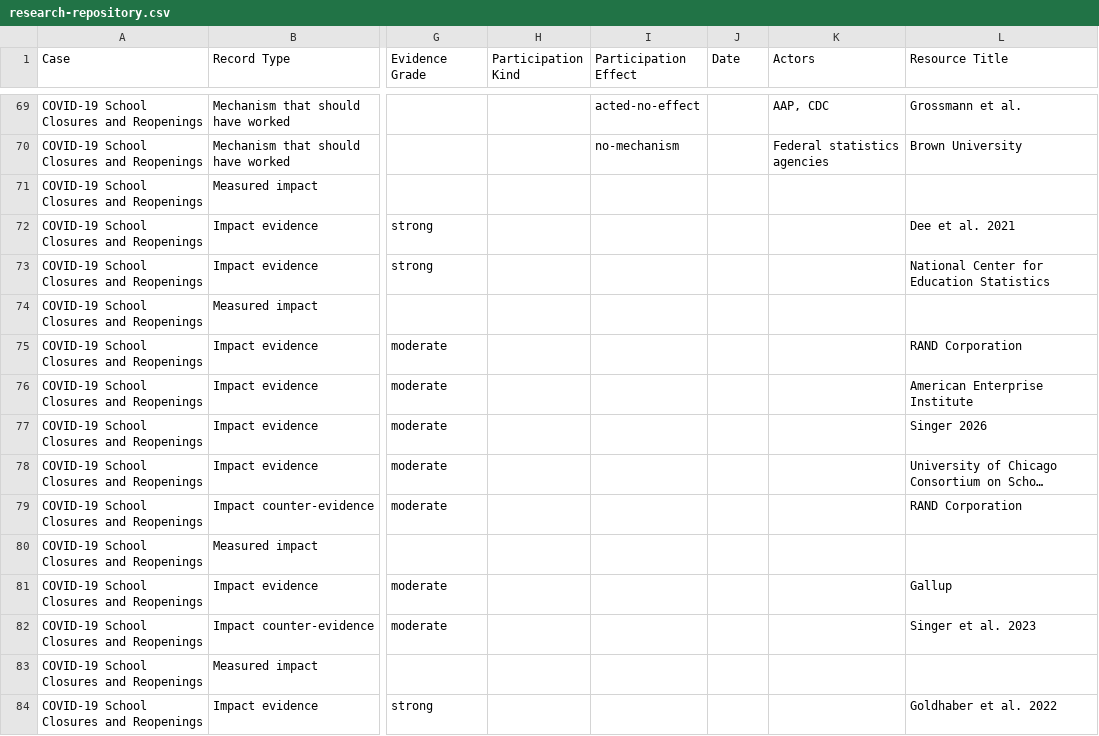
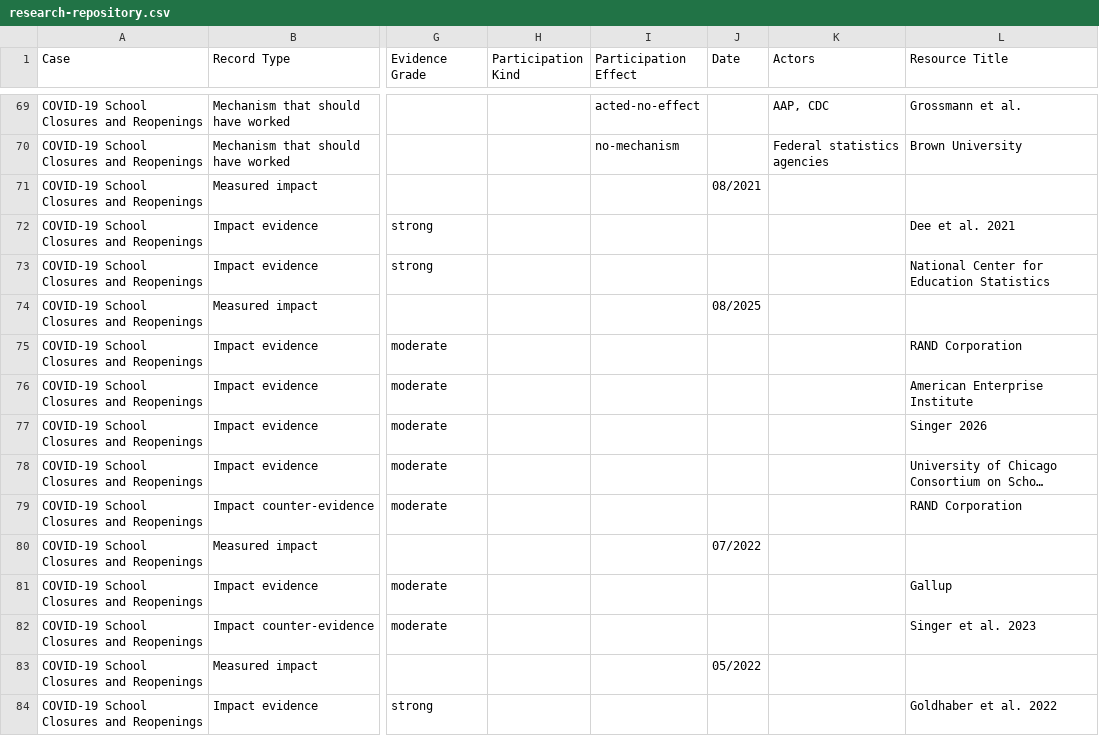
Before and after one commit to shrutidas/public-participation, a CSV file: research-repository.csv, drawn as a sheet; only a part is shown, gaps mark what is left out; long unchanged cells end in …; the diff covers the shown part only; the diff names each change by its address in the sheet, - before the commit and + after, or states it on an @@ line.

```diff
--- a/research-repository.csv
+++ b/research-repository.csv
-J71 (Date): (empty)
+J71 (Date): 08/2021
-J74 (Date): (empty)
+J74 (Date): 08/2025
-J80 (Date): (empty)
+J80 (Date): 07/2022
-J83 (Date): (empty)
+J83 (Date): 05/2022
```
Also changed, not shown: 10 edited cells elsewhere in this file, 12 other files.
